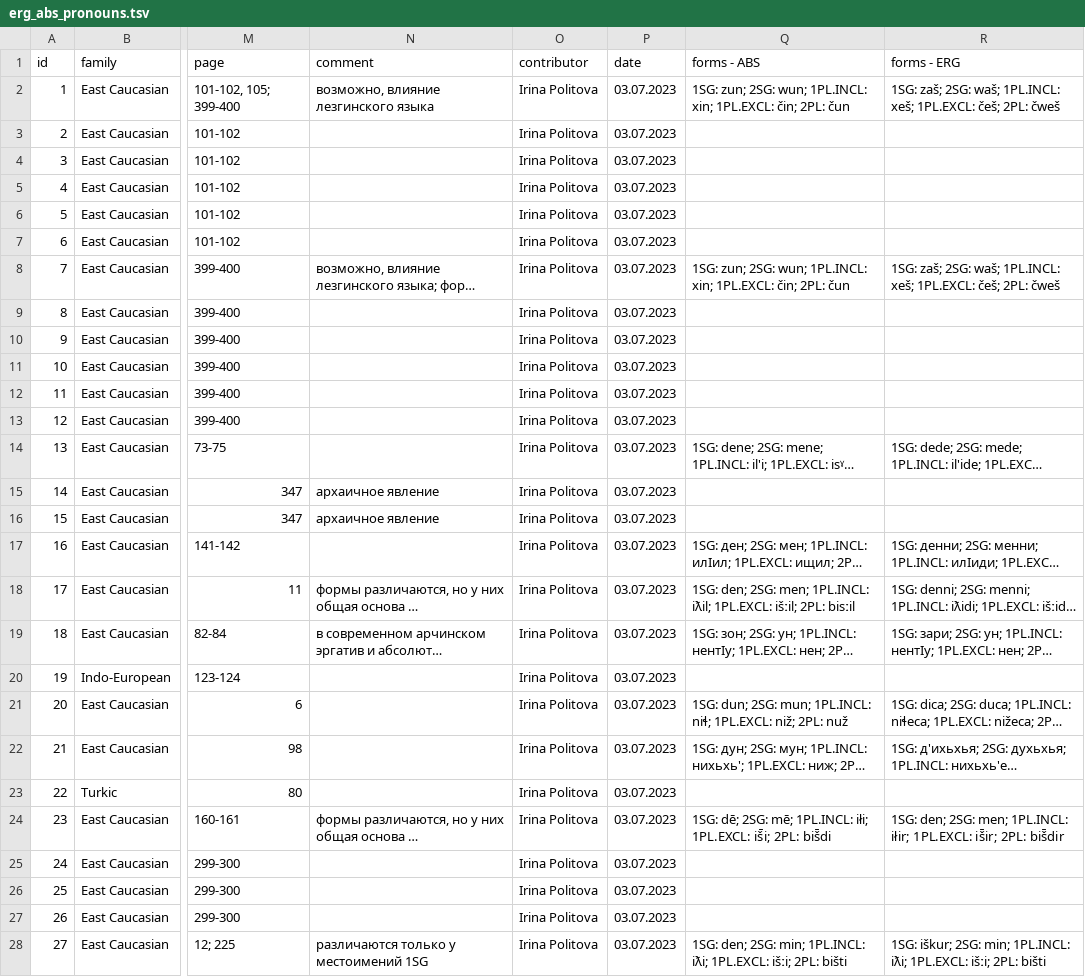
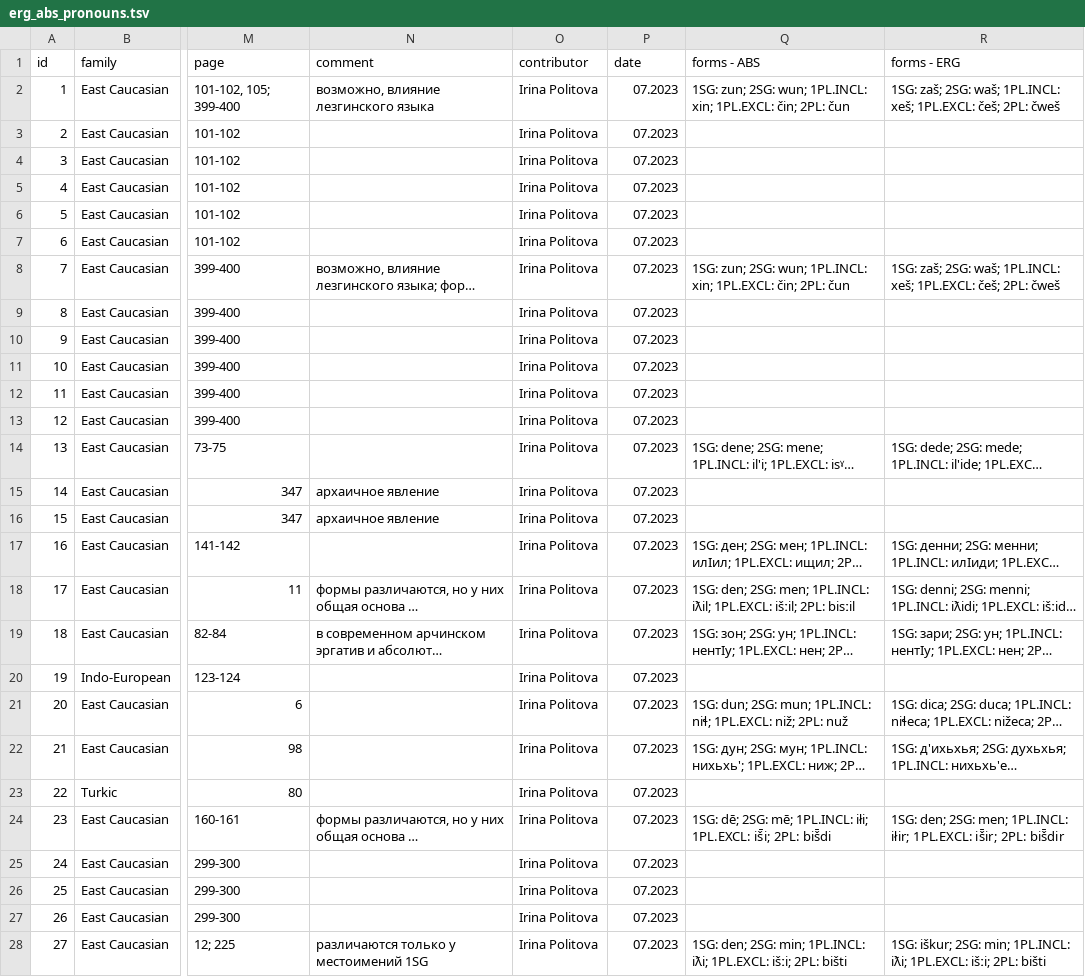
Before and after one commit to LingConLab/TALD, a TSV file: data/orig_table/erg_abs_pronouns.tsv, drawn as a sheet; only a part is shown, gaps mark what is left out; long unchanged cells end in …; the diff covers the shown part only; the diff names each change by its address in the sheet, - before the commit and + after, or states it on an @@ line.

Commit message:
small update

```diff
--- a/data/orig_table/erg_abs_pronouns.tsv
+++ b/data/orig_table/erg_abs_pronouns.tsv
-P2:P28 (date): 03.07.2023
+P2:P28 (date): 07.2023
```
Also changed, not shown: 62 edited cells elsewhere in this file.
